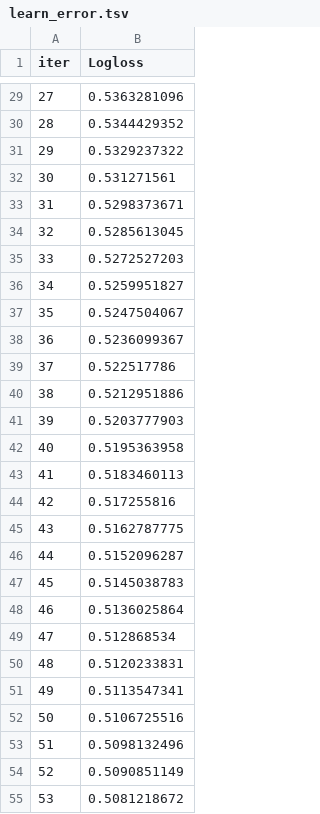
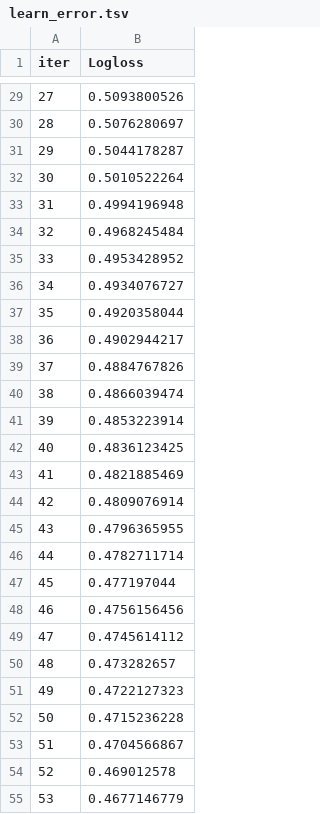
Before and after one commit to robbyrobaz/moonshot-engine, a TSV file: catboost_info/learn_error.tsv, drawn as a sheet; only a part is shown, gaps mark what is left out; the diff covers the shown part only.

```diff
--- a/catboost_info/learn_error.tsv
+++ b/catboost_info/learn_error.tsv
@@ -29,27 +29,27 @@ iter	Logloss
-27	0.5363281096
-28	0.5344429352
-29	0.5329237322
-30	0.531271561
-31	0.5298373671
-32	0.5285613045
-33	0.5272527203
-34	0.5259951827
-35	0.5247504067
-36	0.5236099367
-37	0.522517786
-38	0.5212951886
-39	0.5203777903
-40	0.5195363958
-41	0.5183460113
-42	0.517255816
-43	0.5162787775
-44	0.5152096287
-45	0.5145038783
-46	0.5136025864
-47	0.512868534
-48	0.5120233831
-49	0.5113547341
-50	0.5106725516
-51	0.5098132496
-52	0.5090851149
-53	0.5081218672
+27	0.5093800526
+28	0.5076280697
+29	0.5044178287
+30	0.5010522264
+31	0.4994196948
+32	0.4968245484
+33	0.4953428952
+34	0.4934076727
+35	0.4920358044
+36	0.4902944217
+37	0.4884767826
+38	0.4866039474
+39	0.4853223914
+40	0.4836123425
+41	0.4821885469
+42	0.4809076914
+43	0.4796365955
+44	0.4782711714
+45	0.477197044
+46	0.4756156456
+47	0.4745614112
+48	0.473282657
+49	0.4722127323
+50	0.4715236228
+51	0.4704566867
+52	0.469012578
+53	0.4677146779
```
Also changed, not shown: 173 edited cells elsewhere in this file, catboost_info/time_left.tsv, 2 other files.
